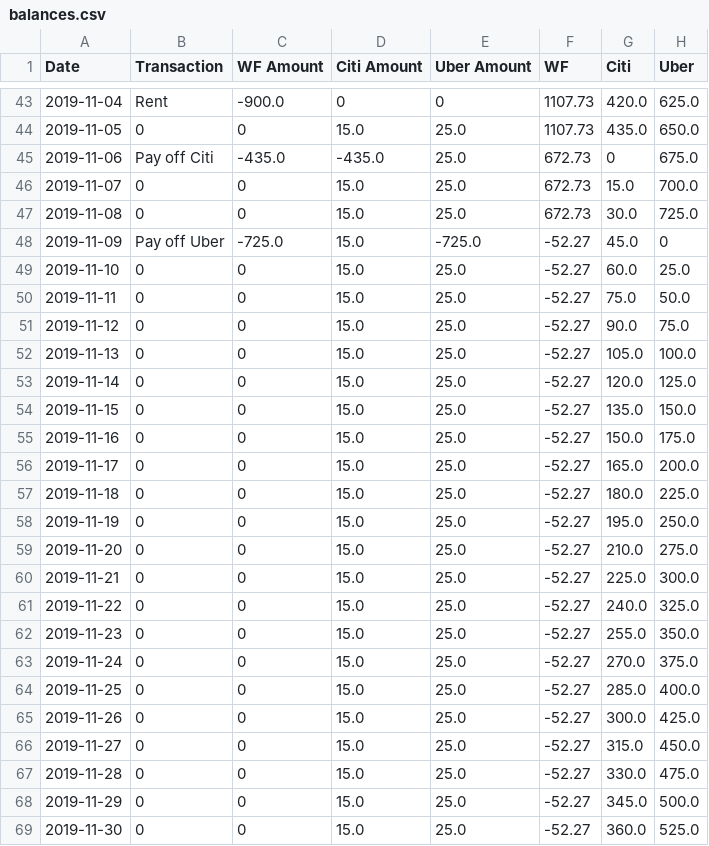
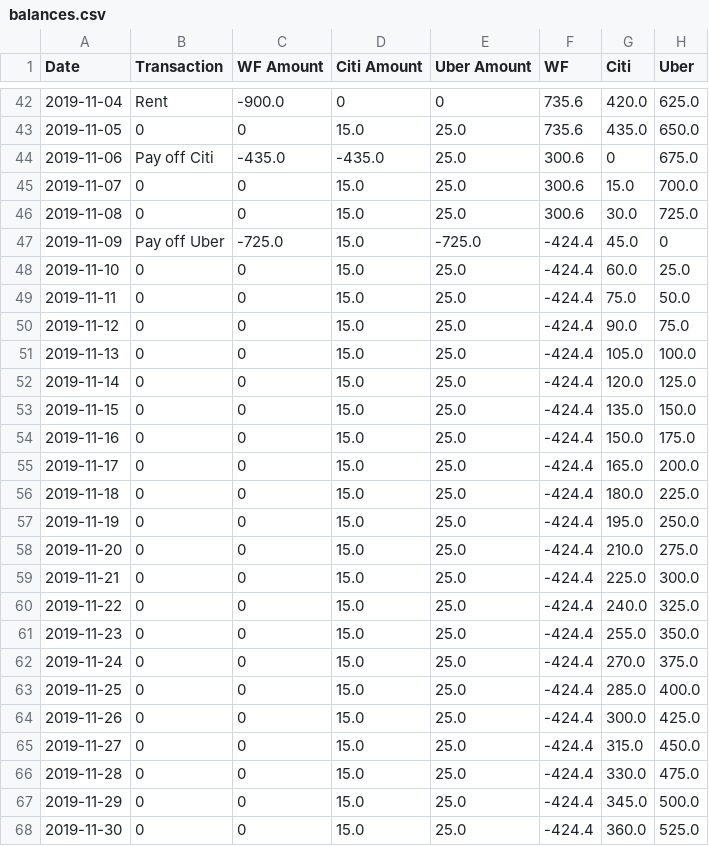
Before and after one commit to eitrheim/Budget, a CSV file: balances.csv, drawn as a sheet; only a part is shown, gaps mark what is left out; the diff covers the shown part only.

```diff
--- a/balances.csv
+++ b/balances.csv
@@ -43,27 +42,27 @@ Date,Transaction,WF Amount,Citi Amount,Uber Amount,WF,Citi,Uber
-2019-11-04,Rent,-900.0,0,0,1107.73,420.0,625.0
-2019-11-05,0,0,15.0,25.0,1107.73,435.0,650.0
-2019-11-06,Pay off Citi,-435.0,-435.0,25.0,672.73,0,675.0
-2019-11-07,0,0,15.0,25.0,672.73,15.0,700.0
-2019-11-08,0,0,15.0,25.0,672.73,30.0,725.0
-2019-11-09,Pay off Uber,-725.0,15.0,-725.0,-52.27,45.0,0
-2019-11-10,0,0,15.0,25.0,-52.27,60.0,25.0
-2019-11-11,0,0,15.0,25.0,-52.27,75.0,50.0
-2019-11-12,0,0,15.0,25.0,-52.27,90.0,75.0
-2019-11-13,0,0,15.0,25.0,-52.27,105.0,100.0
-2019-11-14,0,0,15.0,25.0,-52.27,120.0,125.0
-2019-11-15,0,0,15.0,25.0,-52.27,135.0,150.0
-2019-11-16,0,0,15.0,25.0,-52.27,150.0,175.0
-2019-11-17,0,0,15.0,25.0,-52.27,165.0,200.0
-2019-11-18,0,0,15.0,25.0,-52.27,180.0,225.0
-2019-11-19,0,0,15.0,25.0,-52.27,195.0,250.0
-2019-11-20,0,0,15.0,25.0,-52.27,210.0,275.0
-2019-11-21,0,0,15.0,25.0,-52.27,225.0,300.0
-2019-11-22,0,0,15.0,25.0,-52.27,240.0,325.0
-2019-11-23,0,0,15.0,25.0,-52.27,255.0,350.0
-2019-11-24,0,0,15.0,25.0,-52.27,270.0,375.0
-2019-11-25,0,0,15.0,25.0,-52.27,285.0,400.0
-2019-11-26,0,0,15.0,25.0,-52.27,300.0,425.0
-2019-11-27,0,0,15.0,25.0,-52.27,315.0,450.0
-2019-11-28,0,0,15.0,25.0,-52.27,330.0,475.0
-2019-11-29,0,0,15.0,25.0,-52.27,345.0,500.0
-2019-11-30,0,0,15.0,25.0,-52.27,360.0,525.0
+2019-11-04,Rent,-900.0,0,0,735.6,420.0,625.0
+2019-11-05,0,0,15.0,25.0,735.6,435.0,650.0
+2019-11-06,Pay off Citi,-435.0,-435.0,25.0,300.6,0,675.0
+2019-11-07,0,0,15.0,25.0,300.6,15.0,700.0
+2019-11-08,0,0,15.0,25.0,300.6,30.0,725.0
+2019-11-09,Pay off Uber,-725.0,15.0,-725.0,-424.4,45.0,0
+2019-11-10,0,0,15.0,25.0,-424.4,60.0,25.0
+2019-11-11,0,0,15.0,25.0,-424.4,75.0,50.0
+2019-11-12,0,0,15.0,25.0,-424.4,90.0,75.0
+2019-11-13,0,0,15.0,25.0,-424.4,105.0,100.0
+2019-11-14,0,0,15.0,25.0,-424.4,120.0,125.0
+2019-11-15,0,0,15.0,25.0,-424.4,135.0,150.0
+2019-11-16,0,0,15.0,25.0,-424.4,150.0,175.0
+2019-11-17,0,0,15.0,25.0,-424.4,165.0,200.0
+2019-11-18,0,0,15.0,25.0,-424.4,180.0,225.0
+2019-11-19,0,0,15.0,25.0,-424.4,195.0,250.0
+2019-11-20,0,0,15.0,25.0,-424.4,210.0,275.0
+2019-11-21,0,0,15.0,25.0,-424.4,225.0,300.0
+2019-11-22,0,0,15.0,25.0,-424.4,240.0,325.0
+2019-11-23,0,0,15.0,25.0,-424.4,255.0,350.0
+2019-11-24,0,0,15.0,25.0,-424.4,270.0,375.0
+2019-11-25,0,0,15.0,25.0,-424.4,285.0,400.0
+2019-11-26,0,0,15.0,25.0,-424.4,300.0,425.0
+2019-11-27,0,0,15.0,25.0,-424.4,315.0,450.0
+2019-11-28,0,0,15.0,25.0,-424.4,330.0,475.0
+2019-11-29,0,0,15.0,25.0,-424.4,345.0,500.0
+2019-11-30,0,0,15.0,25.0,-424.4,360.0,525.0
```
Also changed, not shown: 1 added row, 2 removed rows and 94 edited cells elsewhere in this file, 2 other files.
